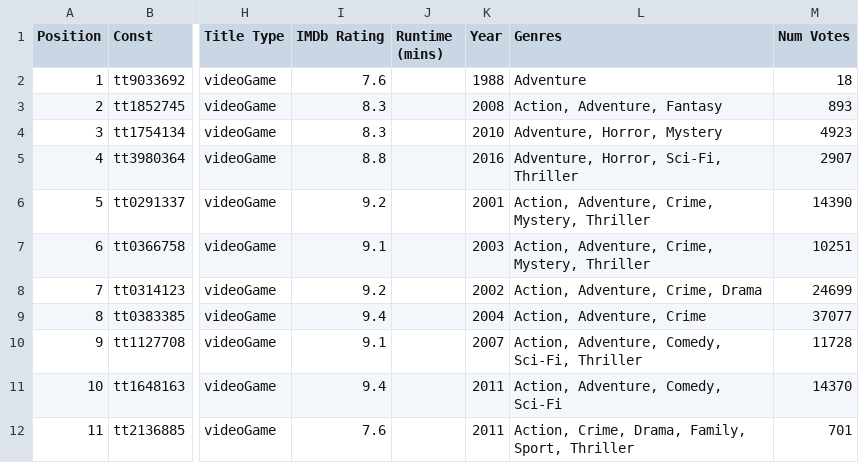
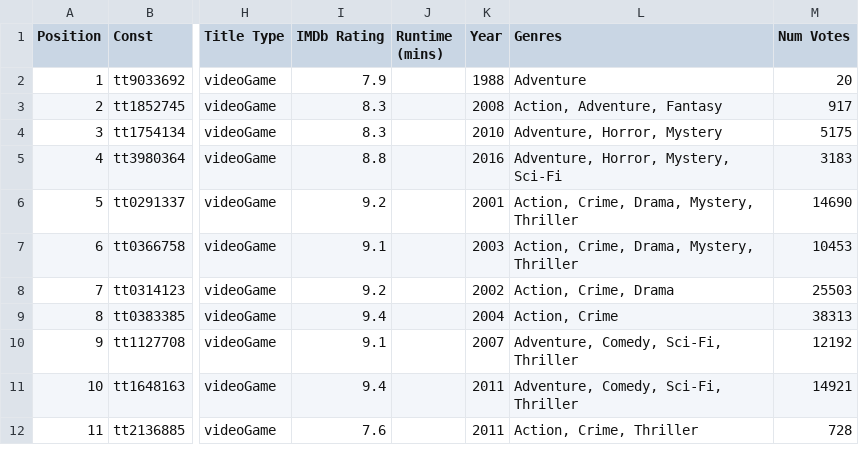
Before and after one commit to yathish1618/yathish1618.github.io, a CSV file: media-consumption/data/imdb process data/Games.csv, drawn as a sheet; only a part is shown, gaps mark what is left out; the diff covers the shown part only; the diff names each change by its address in the sheet, - before the commit and + after, or states it on an @@ line.

```diff
--- a/media-consumption/data/imdb process data/Games.csv
+++ b/media-consumption/data/imdb process data/Games.csv
-I2 (IMDb Rating): 7.6
+I2 (IMDb Rating): 7.9
-M2 (Num Votes): 18
+M2 (Num Votes): 20
-M3 (Num Votes): 893
+M3 (Num Votes): 917
-M4 (Num Votes): 4923
+M4 (Num Votes): 5175
-L5 (Genres): Adventure, Horror, Sci-Fi, Thriller
+L5 (Genres): Adventure, Horror, Mystery, Sci-Fi
-M5 (Num Votes): 2907
+M5 (Num Votes): 3183
-L6:L7 (Genres): Action, Adventure, Crime, Mystery, Thriller
+L6:L7 (Genres): Action, Crime, Drama, Mystery, Thriller
-M6 (Num Votes): 14390
+M6 (Num Votes): 14690
-M7 (Num Votes): 10251
+M7 (Num Votes): 10453
-L8 (Genres): Action, Adventure, Crime, Drama
+L8 (Genres): Action, Crime, Drama
-M8 (Num Votes): 24699
+M8 (Num Votes): 25503
-L9 (Genres): Action, Adventure, Crime
+L9 (Genres): Action, Crime
-M9 (Num Votes): 37077
+M9 (Num Votes): 38313
-L10 (Genres): Action, Adventure, Comedy, Sci-Fi, Thriller
+L10 (Genres): Adventure, Comedy, Sci-Fi, Thriller
-M10 (Num Votes): 11728
+M10 (Num Votes): 12192
-L11 (Genres): Action, Adventure, Comedy, Sci-Fi
+L11 (Genres): Adventure, Comedy, Sci-Fi, Thriller
-M11 (Num Votes): 14370
+M11 (Num Votes): 14921
-L12 (Genres): Action, Crime, Drama, Family, Sport, Thriller
+L12 (Genres): Action, Crime, Thriller
-M12 (Num Votes): 701
+M12 (Num Votes): 728
```
Also changed, not shown: 4 added rows, 1 removed row, 34 edited cells and row numbers in column A elsewhere in this file, media-consumption/data/imdb process data/Documentaries_Shorts.csv, media-consumption/data/imdb process data/Rewatches #1.csv, 10 other files.
